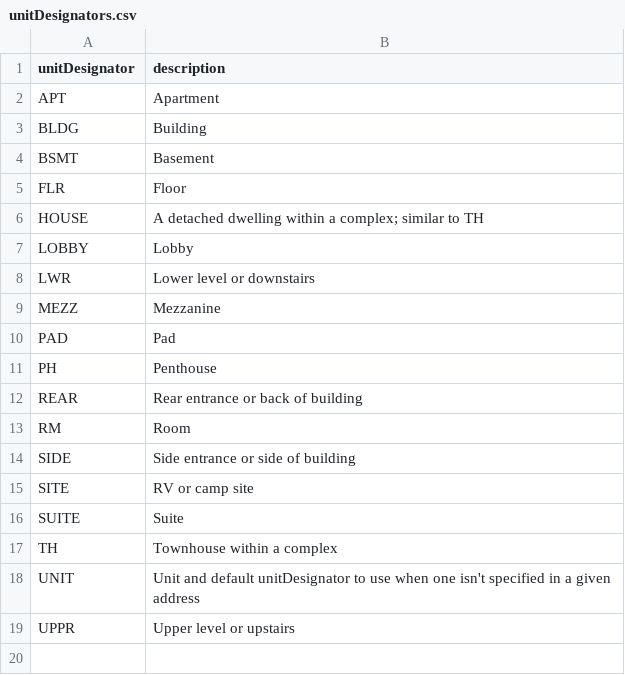
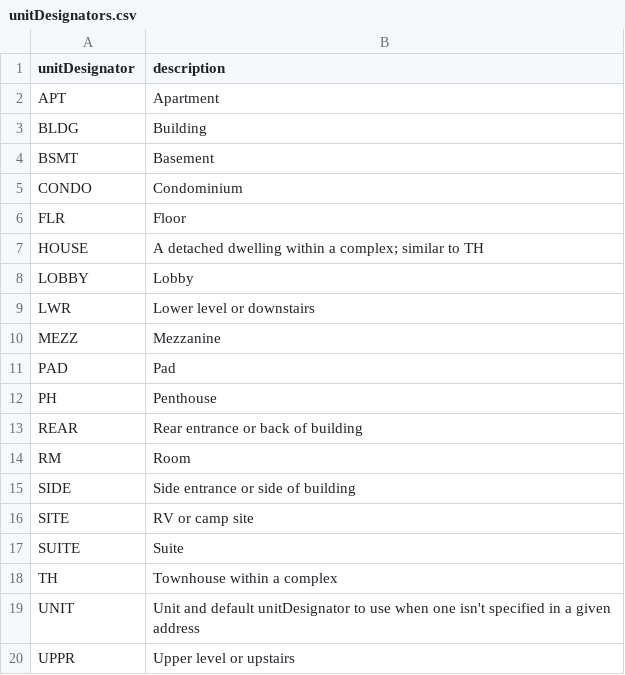
Before and after one commit to bcgov/ols-geocoder, a CSV file: config/bc/unitDesignators.csv, drawn as a sheet.

Commit message:
Update unitDesignators.csv

```diff
--- a/config/bc/unitDesignators.csv
+++ b/config/bc/unitDesignators.csv
@@ -4,2 +4,3 @@ BLDG,Building
 BSMT,Basement
+CONDO,Condominium
 FLR,Floor
```
